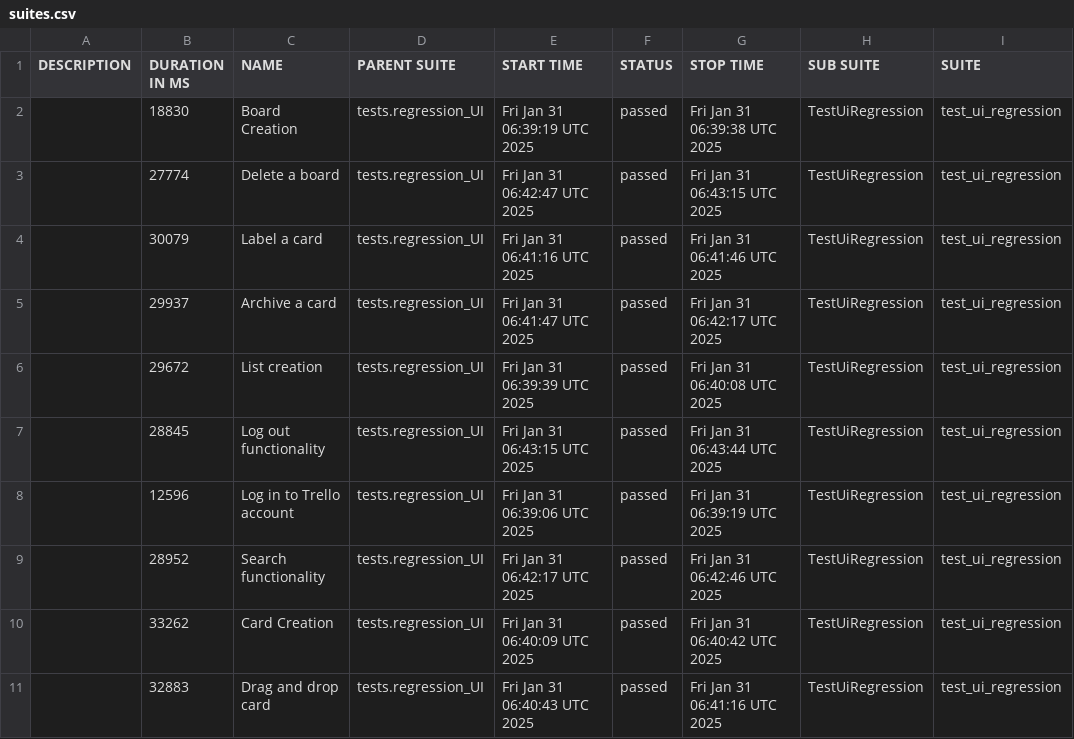
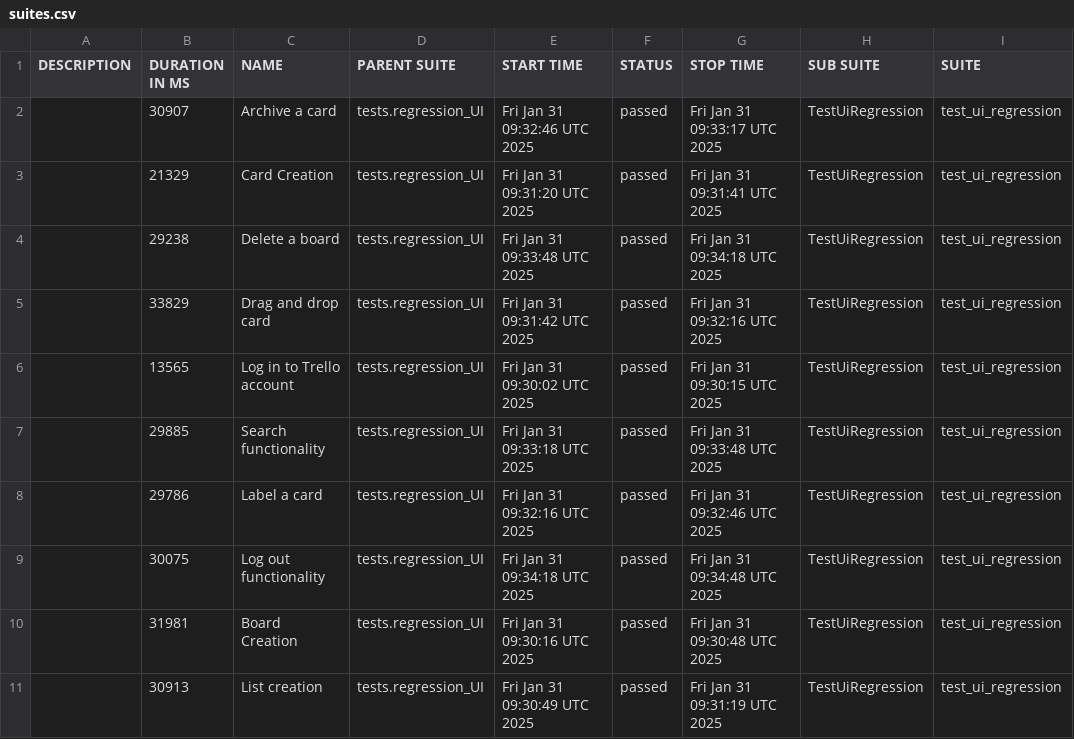
Before and after one commit to vkqapro/pythonPlaywright, a CSV file: data/suites.csv, drawn as a sheet; only a part is shown; the diff names each change by its address in the sheet, - before the commit and + after, or states it on an @@ line.

```diff
--- a/data/suites.csv
+++ b/data/suites.csv
-B2 (DURATION IN MS): 18830
+B2 (DURATION IN MS): 30907
-C2 (NAME): Board Creation
+C2 (NAME): Archive a card
-E2 (START TIME): Fri Jan 31 06:39:19 UTC 2025
+E2 (START TIME): Fri Jan 31 09:32:46 UTC 2025
-G2 (STOP TIME): Fri Jan 31 06:39:38 UTC 2025
+G2 (STOP TIME): Fri Jan 31 09:33:17 UTC 2025
-B3 (DURATION IN MS): 27774
+B3 (DURATION IN MS): 21329
-C3 (NAME): Delete a board
+C3 (NAME): Card Creation
-E3 (START TIME): Fri Jan 31 06:42:47 UTC 2025
+E3 (START TIME): Fri Jan 31 09:31:20 UTC 2025
-G3 (STOP TIME): Fri Jan 31 06:43:15 UTC 2025
+G3 (STOP TIME): Fri Jan 31 09:31:41 UTC 2025
-B4 (DURATION IN MS): 30079
+B4 (DURATION IN MS): 29238
-C4 (NAME): Label a card
+C4 (NAME): Delete a board
-E4 (START TIME): Fri Jan 31 06:41:16 UTC 2025
+E4 (START TIME): Fri Jan 31 09:33:48 UTC 2025
-G4 (STOP TIME): Fri Jan 31 06:41:46 UTC 2025
+G4 (STOP TIME): Fri Jan 31 09:34:18 UTC 2025
-B5 (DURATION IN MS): 29937
+B5 (DURATION IN MS): 33829
-C5 (NAME): Archive a card
+C5 (NAME): Drag and drop card
-E5 (START TIME): Fri Jan 31 06:41:47 UTC 2025
+E5 (START TIME): Fri Jan 31 09:31:42 UTC 2025
-G5 (STOP TIME): Fri Jan 31 06:42:17 UTC 2025
+G5 (STOP TIME): Fri Jan 31 09:32:16 UTC 2025
-B6 (DURATION IN MS): 29672
+B6 (DURATION IN MS): 13565
-C6 (NAME): List creation
+C6 (NAME): Log in to Trello account
-E6 (START TIME): Fri Jan 31 06:39:39 UTC 2025
+E6 (START TIME): Fri Jan 31 09:30:02 UTC 2025
-G6 (STOP TIME): Fri Jan 31 06:40:08 UTC 2025
+G6 (STOP TIME): Fri Jan 31 09:30:15 UTC 2025
-B7 (DURATION IN MS): 28845
+B7 (DURATION IN MS): 29885
-C7 (NAME): Log out functionality
+C7 (NAME): Search functionality
-E7 (START TIME): Fri Jan 31 06:43:15 UTC 2025
+E7 (START TIME): Fri Jan 31 09:33:18 UTC 2025
-G7 (STOP TIME): Fri Jan 31 06:43:44 UTC 2025
+G7 (STOP TIME): Fri Jan 31 09:33:48 UTC 2025
-B8 (DURATION IN MS): 12596
+B8 (DURATION IN MS): 29786
-C8 (NAME): Log in to Trello account
+C8 (NAME): Label a card
-E8 (START TIME): Fri Jan 31 06:39:06 UTC 2025
+E8 (START TIME): Fri Jan 31 09:32:16 UTC 2025
-G8 (STOP TIME): Fri Jan 31 06:39:19 UTC 2025
+G8 (STOP TIME): Fri Jan 31 09:32:46 UTC 2025
-B9 (DURATION IN MS): 28952
+B9 (DURATION IN MS): 30075
-C9 (NAME): Search functionality
+C9 (NAME): Log out functionality
-E9 (START TIME): Fri Jan 31 06:42:17 UTC 2025
+E9 (START TIME): Fri Jan 31 09:34:18 UTC 2025
-G9 (STOP TIME): Fri Jan 31 06:42:46 UTC 2025
+G9 (STOP TIME): Fri Jan 31 09:34:48 UTC 2025
-B10 (DURATION IN MS): 33262
+B10 (DURATION IN MS): 31981
-C10 (NAME): Card Creation
+C10 (NAME): Board Creation
-E10 (START TIME): Fri Jan 31 06:40:09 UTC 2025
+E10 (START TIME): Fri Jan 31 09:30:16 UTC 2025
-G10 (STOP TIME): Fri Jan 31 06:40:42 UTC 2025
+G10 (STOP TIME): Fri Jan 31 09:30:48 UTC 2025
-B11 (DURATION IN MS): 32883
+B11 (DURATION IN MS): 30913
-C11 (NAME): Drag and drop card
+C11 (NAME): List creation
-E11 (START TIME): Fri Jan 31 06:40:43 UTC 2025
+E11 (START TIME): Fri Jan 31 09:30:49 UTC 2025
-G11 (STOP TIME): Fri Jan 31 06:41:16 UTC 2025
+G11 (STOP TIME): Fri Jan 31 09:31:19 UTC 2025
```
Also changed, not shown: 54 other files.
